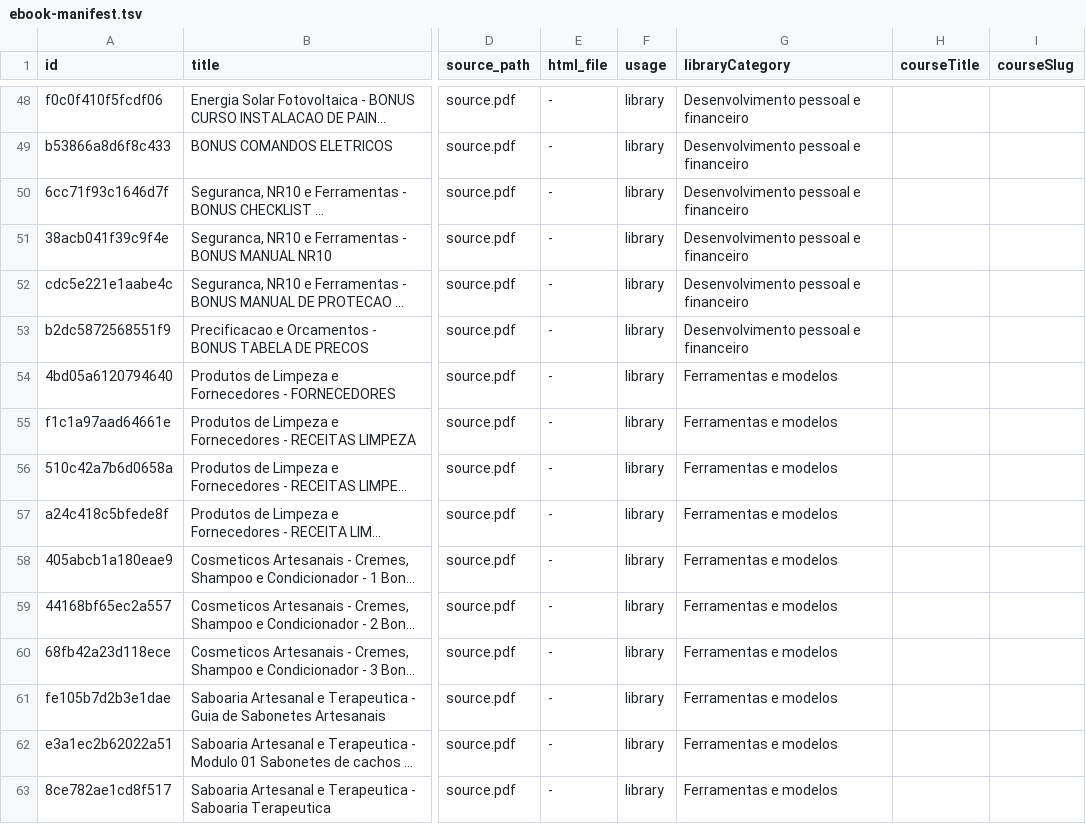
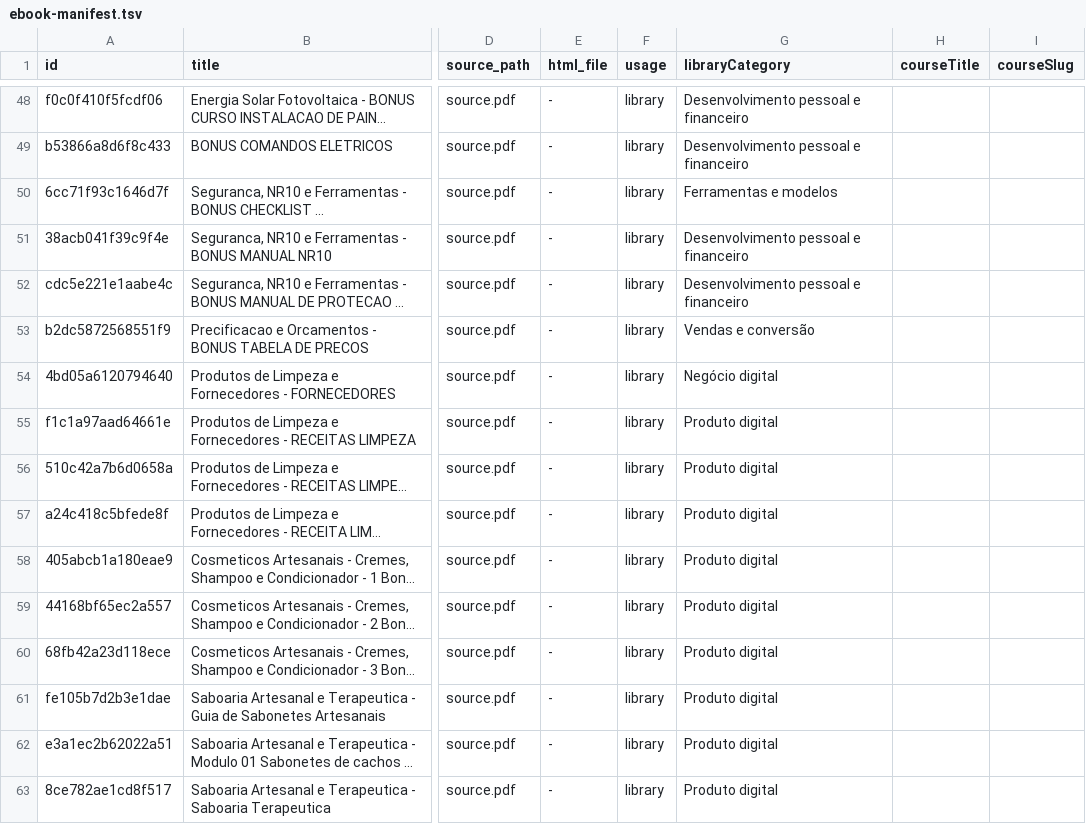
Before and after one commit to sistemacodigolucrativo/pagina-lucrativa-consolidada, a TSV file: ebook-import/ebook-manifest.tsv, drawn as a sheet; only a part is shown, gaps mark what is left out; long unchanged cells end in …; the diff covers the shown part only; the diff names each change by its address in the sheet, - before the commit and + after, or states it on an @@ line.

Commit message:
data: distribuir ebooks nas prateleiras estrategicas

```diff
--- a/ebook-import/ebook-manifest.tsv
+++ b/ebook-import/ebook-manifest.tsv
-G50 (libraryCategory): Desenvolvimento pessoal e financeiro
+G50 (libraryCategory): Ferramentas e modelos
-G53 (libraryCategory): Desenvolvimento pessoal e financeiro
+G53 (libraryCategory): Vendas e conversão
-G54 (libraryCategory): Ferramentas e modelos
+G54 (libraryCategory): Negócio digital
-G55:G63 (libraryCategory): Ferramentas e modelos
+G55:G63 (libraryCategory): Produto digital
```
Also changed, not shown: 54 edited cells elsewhere in this file.
